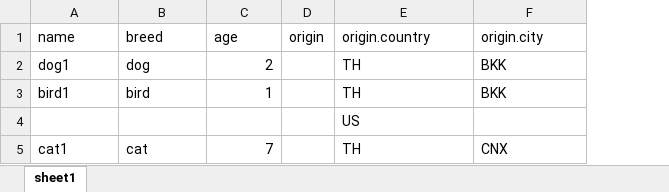
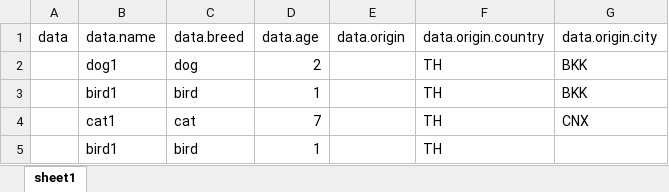
Before and after one commit to torgit/import-export, an Excel workbook: result.xlsx, sheet sheet1, drawn as a sheet; values as stored, in another font and other column widths than the file's, no borders; removed rows and columns are numbered as before the commit, all else as after; the diff names each change by its address in the sheet, - before the commit and + after, or states it on an @@ line.

Commit message:
fix convert nested xlsx back to the same input json

```diff
--- a/result.xlsx (sheet sheet1)
+++ b/result.xlsx (sheet sheet1)
+column A, empty
-column D, empty
+column E, empty
-row 1: name | breed | age | origin | origin.country | origin.city
+row 1: data | data.name | data.breed | data.age | data.origin | data.origin.country | data.origin.city
-row 4:  |  |  |  | US
+row 5:  | bird1 | bird | 1 |  | TH
```
Also changed, not shown: 4 other files.
